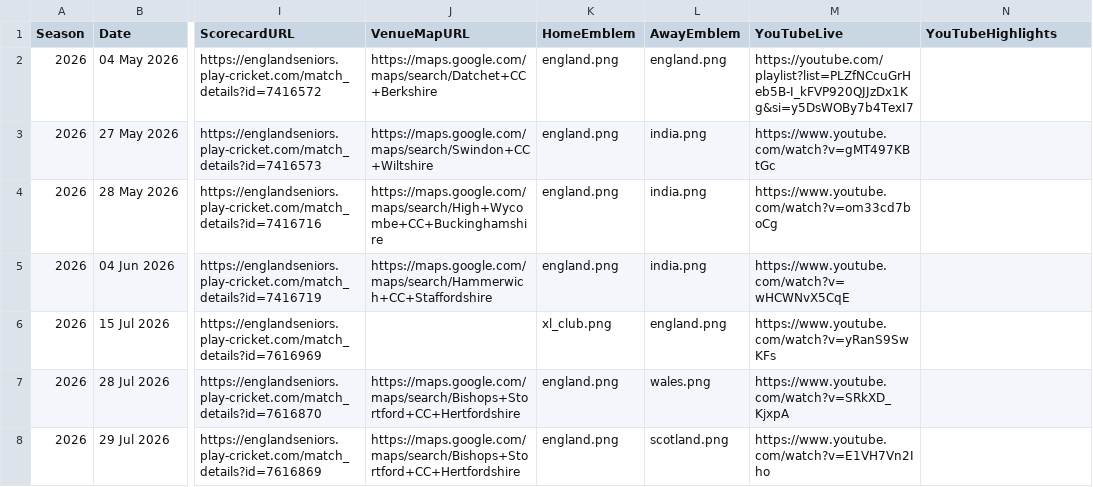
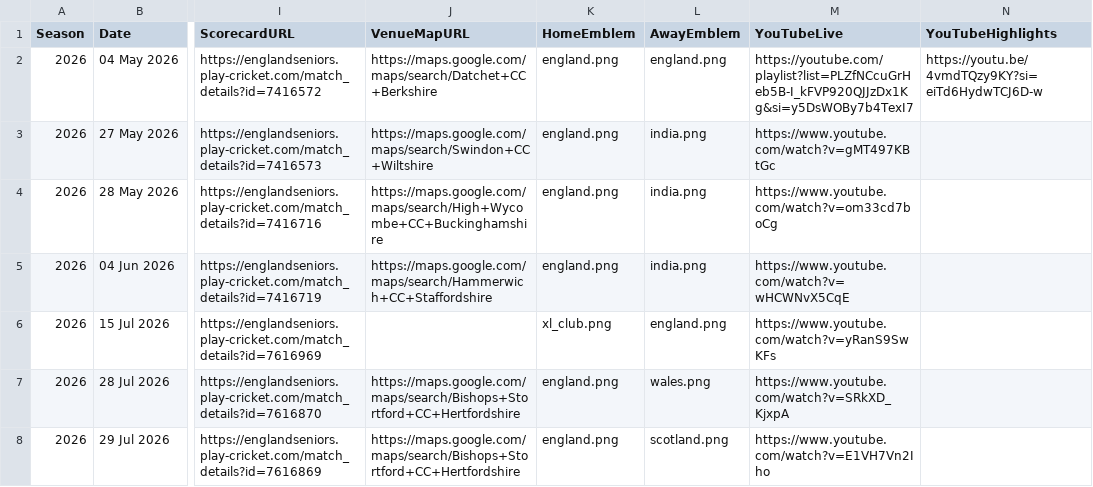
Before and after one commit to Eng40sCricket/eo40s-fixtures, a CSV file: matches.csv, drawn as a sheet; only a part is shown, gaps mark what is left out; the diff names each change by its address in the sheet, - before the commit and + after, or states it on an @@ line.

Commit message:
Highlights: England XI Over 40s v England XI Over 40s

```diff
--- a/matches.csv
+++ b/matches.csv
-N2 (YouTubeHighlights): (empty)
+N2 (YouTubeHighlights): https://youtu.be/4vmdTQzy9KY?si=eiTd6HydwTCJ6D-w
```
